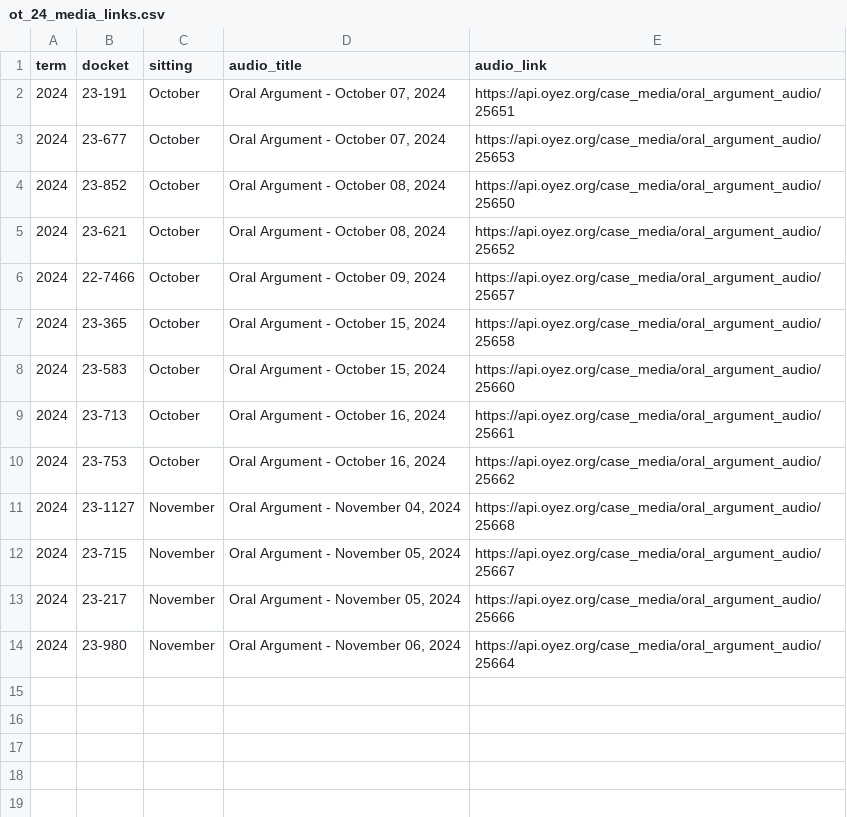
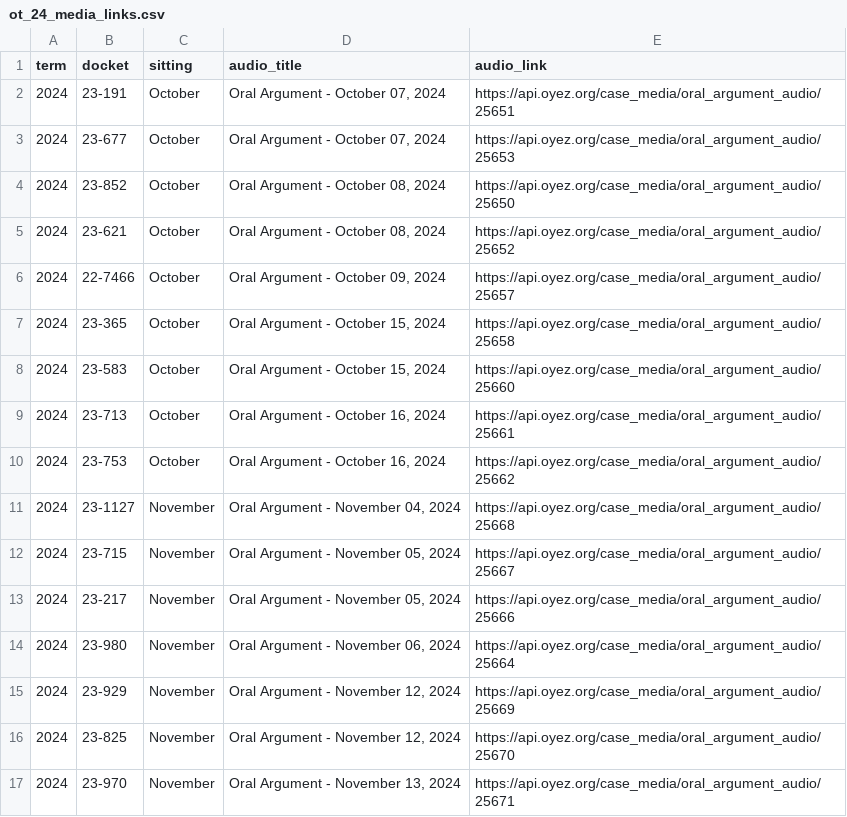
Before and after one commit to JakeTruscott/jaketruscott.github.io, a CSV file: _scotuswatch/oral_argument_oyez/ot_24_arguments/ot_24_media_links.csv, drawn as a sheet.

```diff
--- a/_scotuswatch/oral_argument_oyez/ot_24_arguments/ot_24_media_links.csv
+++ b/_scotuswatch/oral_argument_oyez/ot_24_arguments/ot_24_media_links.csv
@@ -14 +14,4 @@ term,docket,sitting,audio_title,audio_link
 2024,23-980,November,"Oral Argument - November 06, 2024",https://api.oyez.org/case_media/oral_argument_audio/25664
+2024,23-929,November,"Oral Argument - November 12, 2024",https://api.oyez.org/case_media/oral_argument_audio/25669
+2024,23-825,November,"Oral Argument - November 12, 2024",https://api.oyez.org/case_media/oral_argument_audio/25670
+2024,23-970,November,"Oral Argument - November 13, 2024",https://api.oyez.org/case_media/oral_argument_audio/25671
```
Also changed, not shown: _scotuswatch/oral_argument_oyez/ot_24_arguments/ot_24_arguments_list.csv, _scotuswatch/oral_argument_oyez/ot_24_arguments/shorthand_case_names.csv, 13 other files.
